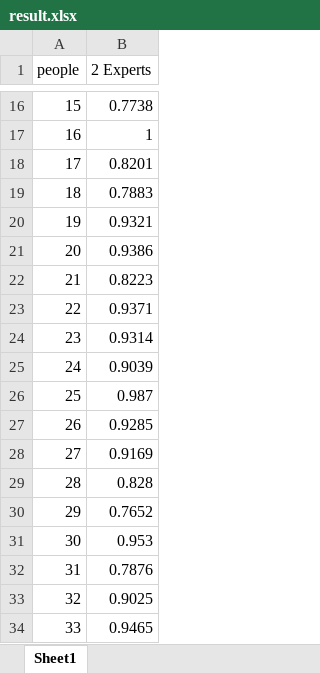
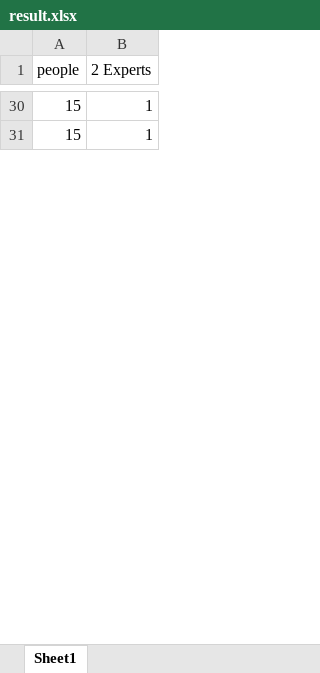
Before and after one commit to HANYIIK/Finegrained_GNN, an Excel workbook: res/SEED/result.xlsx, sheet Sheet1, drawn as a sheet; only a part is shown, gaps mark what is left out; values as stored, in another font and other column widths than the file's, no cell formats; removed rows and columns are numbered as before the commit, all else as after; the diff covers the shown part only; the diff names each change by its address in the sheet, - before the commit and + after, or states it on an @@ line.

```diff
--- a/res/SEED/result.xlsx (sheet Sheet1)
+++ b/res/SEED/result.xlsx (sheet Sheet1)
-B30 (2 Experts): 0.7738
+B30 (2 Experts): 1
-A31 (people): 16
+A31 (people): 15
-row 18: 17 | 0.8201
-row 19: 18 | 0.7883
-row 20: 19 | 0.9321
-row 21: 20 | 0.9386
-row 22: 21 | 0.8223
-row 23: 22 | 0.9371
-row 24: 23 | 0.9314
-row 25: 24 | 0.9039
-row 26: 25 | 0.987
-row 27: 26 | 0.9285
-row 28: 27 | 0.9169
-row 29: 28 | 0.828
-row 30: 29 | 0.7652
-row 31: 30 | 0.953
-row 32: 31 | 0.7876
-row 33: 32 | 0.9025
-row 34: 33 | 0.9465
```
Also changed, not shown: 14 added rows, 12 removed rows and 14 edited cells elsewhere in this sheet, cell formats, res/MPED/result.xlsx, 8 other files.
